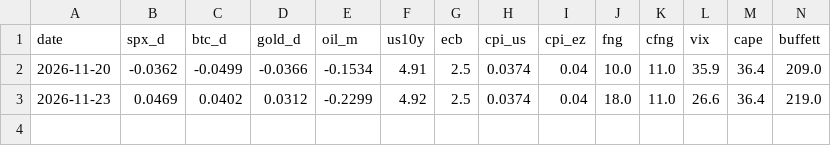
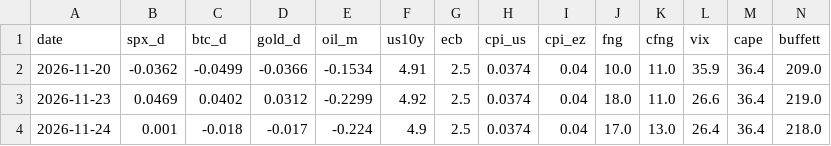
Before and after one commit to maxim91136/3kings, a CSV file: data/barometer.csv, drawn as a sheet; only a part is shown; rows hold the shown columns only; the diff names each change by its address in the sheet, - before the commit and + after, or states it on an @@ line.

```diff
--- a/data/barometer.csv
+++ b/data/barometer.csv
+row 4: 2026-11-24 | 0.001 | -0.018 | -0.017 | -0.224 | 4.9 | 2.5 | 0.0374 | 0.04 | 17.0 | 13.0 | 26.4 | 36.4 | 218.0
```
Also changed, not shown: data/elite.csv, data/elite_home.csv, 30 other files.
